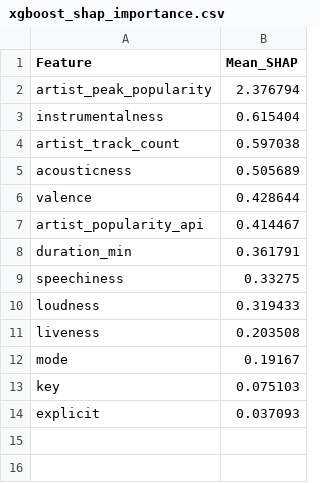
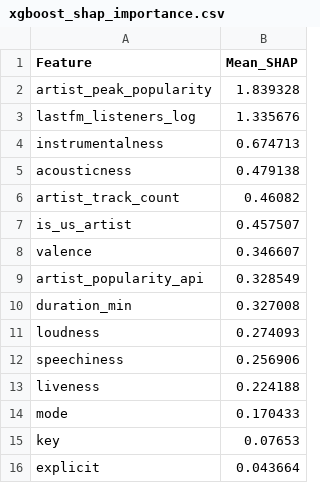
Before and after one commit to aewurm98/oit367_music_project, a CSV file: outputs/xgboost_shap_importance.csv, drawn as a sheet.

```diff
--- a/outputs/xgboost_shap_importance.csv
+++ b/outputs/xgboost_shap_importance.csv
@@ -1,14 +1,16 @@
 Feature,Mean_SHAP
-artist_peak_popularity,2.376794
-instrumentalness,0.615404
-artist_track_count,0.597038
-acousticness,0.505689
-valence,0.428644
-artist_popularity_api,0.414467
-duration_min,0.361791
-speechiness,0.33275
-loudness,0.319433
-liveness,0.203508
-mode,0.19167
-key,0.075103
-explicit,0.037093
+artist_peak_popularity,1.839328
+lastfm_listeners_log,1.335676
+instrumentalness,0.674713
+acousticness,0.479138
+artist_track_count,0.46082
+is_us_artist,0.457507
+valence,0.346607
+artist_popularity_api,0.328549
+duration_min,0.327008
+loudness,0.274093
+speechiness,0.256906
+liveness,0.224188
+mode,0.170433
+key,0.07653
+explicit,0.043664
```
Also changed, not shown: outputs/cox_summary.csv, outputs/logistic_odds_ratios.csv, 14 other files.
